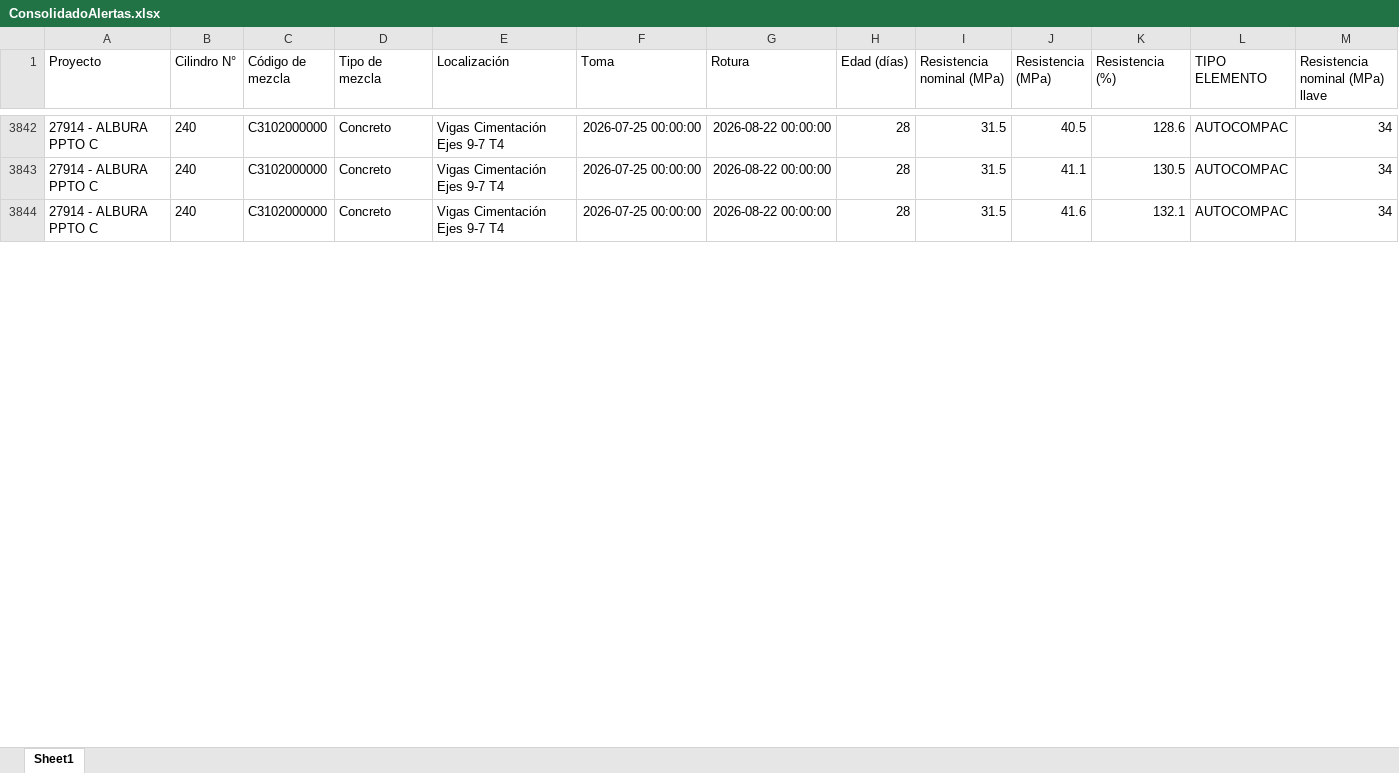
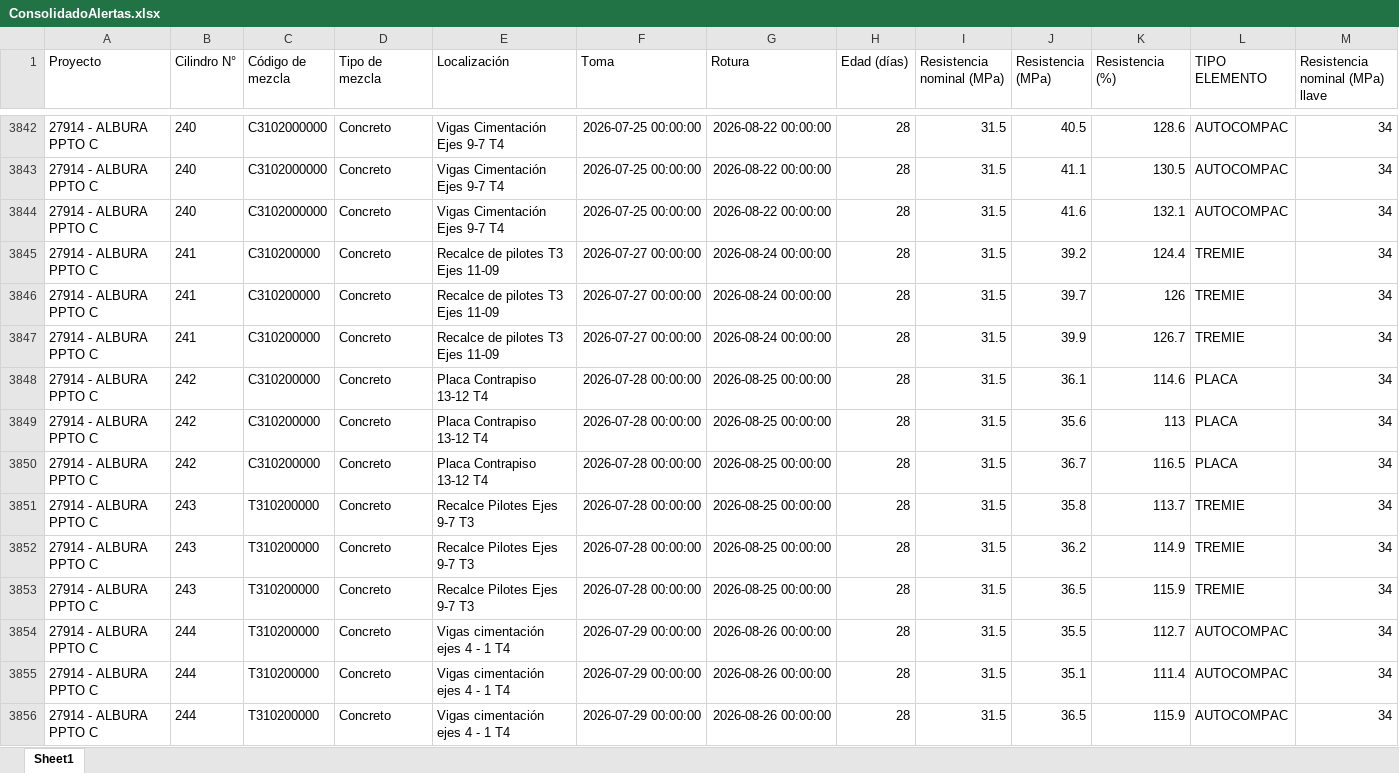
Before and after one commit to cpulgarinIngeurbe/1DespliegueConcretos, an Excel workbook: desplegable/ConsolidadoAlertas.xlsx, sheet Sheet1, drawn as a sheet; only a part is shown, gaps mark what is left out; values as stored, in another font and other column widths than the file's, no borders; rows hold the shown columns only; the diff covers the shown part only; the diff names each change by its address in the sheet, - before the commit and + after, or states it on an @@ line.

```diff
--- a/desplegable/ConsolidadoAlertas.xlsx (sheet Sheet1)
+++ b/desplegable/ConsolidadoAlertas.xlsx (sheet Sheet1)
+row 3845: 27914 - ALBURA PPTO C | 241 | C310200000 | Concreto | Recalce de pilotes T3 Ejes 11-09 | 2026-07-27 00:00:00 | 2026-08-24 00:00:00 | 28 | 31.5 | 39.2 | 124.4 | TREMIE | 34
+row 3846: 27914 - ALBURA PPTO C | 241 | C310200000 | Concreto | Recalce de pilotes T3 Ejes 11-09 | 2026-07-27 00:00:00 | 2026-08-24 00:00:00 | 28 | 31.5 | 39.7 | 126 | TREMIE | 34
+row 3847: 27914 - ALBURA PPTO C | 241 | C310200000 | Concreto | Recalce de pilotes T3 Ejes 11-09 | 2026-07-27 00:00:00 | 2026-08-24 00:00:00 | 28 | 31.5 | 39.9 | 126.7 | TREMIE | 34
+row 3848: 27914 - ALBURA PPTO C | 242 | C310200000 | Concreto | Placa Contrapiso 13-12 T4 | 2026-07-28 00:00:00 | 2026-08-25 00:00:00 | 28 | 31.5 | 36.1 | 114.6 | PLACA | 34
+row 3849: 27914 - ALBURA PPTO C | 242 | C310200000 | Concreto | Placa Contrapiso 13-12 T4 | 2026-07-28 00:00:00 | 2026-08-25 00:00:00 | 28 | 31.5 | 35.6 | 113 | PLACA | 34
+row 3850: 27914 - ALBURA PPTO C | 242 | C310200000 | Concreto | Placa Contrapiso 13-12 T4 | 2026-07-28 00:00:00 | 2026-08-25 00:00:00 | 28 | 31.5 | 36.7 | 116.5 | PLACA | 34
+row 3851: 27914 - ALBURA PPTO C | 243 | T310200000 | Concreto | Recalce Pilotes Ejes 9-7 T3 | 2026-07-28 00:00:00 | 2026-08-25 00:00:00 | 28 | 31.5 | 35.8 | 113.7 | TREMIE | 34
+row 3852: 27914 - ALBURA PPTO C | 243 | T310200000 | Concreto | Recalce Pilotes Ejes 9-7 T3 | 2026-07-28 00:00:00 | 2026-08-25 00:00:00 | 28 | 31.5 | 36.2 | 114.9 | TREMIE | 34
+row 3853: 27914 - ALBURA PPTO C | 243 | T310200000 | Concreto | Recalce Pilotes Ejes 9-7 T3 | 2026-07-28 00:00:00 | 2026-08-25 00:00:00 | 28 | 31.5 | 36.5 | 115.9 | TREMIE | 34
+row 3854: 27914 - ALBURA PPTO C | 244 | T310200000 | Concreto | Vigas cimentación ejes 4 - 1 T4 | 2026-07-29 00:00:00 | 2026-08-26 00:00:00 | 28 | 31.5 | 35.5 | 112.7 | AUTOCOMPAC | 34
+row 3855: 27914 - ALBURA PPTO C | 244 | T310200000 | Concreto | Vigas cimentación ejes 4 - 1 T4 | 2026-07-29 00:00:00 | 2026-08-26 00:00:00 | 28 | 31.5 | 35.1 | 111.4 | AUTOCOMPAC | 34
+row 3856: 27914 - ALBURA PPTO C | 244 | T310200000 | Concreto | Vigas cimentación ejes 4 - 1 T4 | 2026-07-29 00:00:00 | 2026-08-26 00:00:00 | 28 | 31.5 | 36.5 | 115.9 | AUTOCOMPAC | 34
```
Also changed, not shown: 6 added rows, 87 moved rows and 6 edited cells elsewhere in this sheet, desplegable/Incumplimientos.xlsx, 2 other files.
